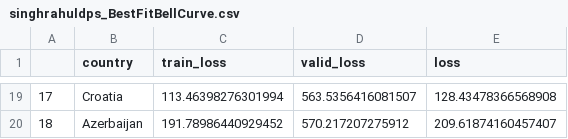
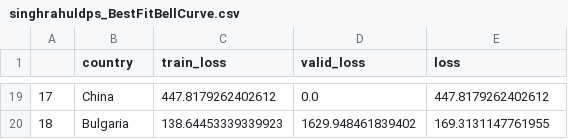
Before and after one commit to singhrahuldps/covid19tracker, a CSV file: loss/singhrahuldps_BestFitBellCurve.csv, drawn as a sheet; only a part is shown, gaps mark what is left out; the diff covers the shown part only.

```diff
--- a/loss/singhrahuldps_BestFitBellCurve.csv
+++ b/loss/singhrahuldps_BestFitBellCurve.csv
@@ -19,2 +19,2 @@
-17,Croatia,113.46398276301994,563.5356416081507,128.43478366568908
-18,Azerbaijan,191.78986440929452,570.217207275912,209.61874160457407
+17,China,447.8179262402612,0.0,447.8179262402612
+18,Bulgaria,138.64453339339923,1629.948461839402,169.3131147761955
```
Also changed, not shown: 64 edited cells elsewhere in this file, 21 other files.
